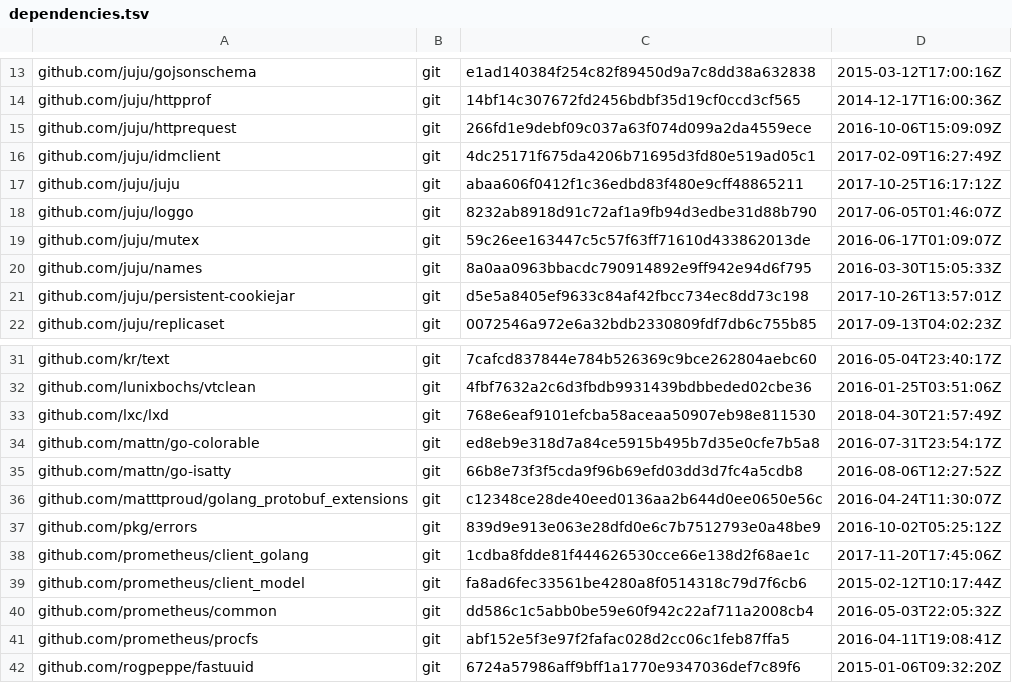
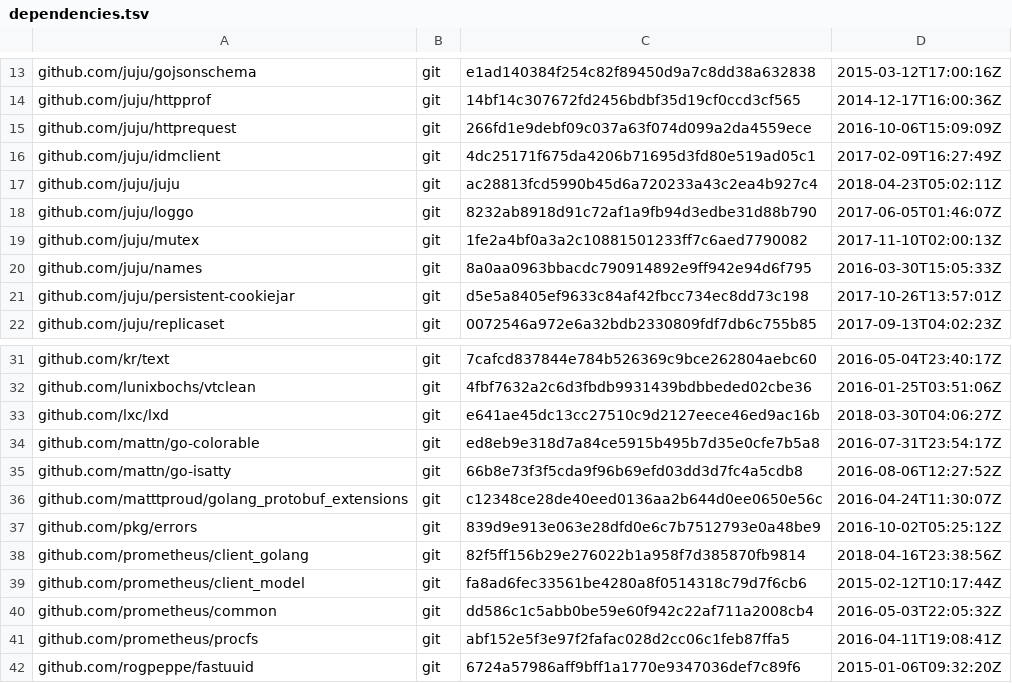
Before and after one commit to frankban/jujushell, a TSV file: dependencies.tsv, drawn as a sheet; only a part is shown, gaps mark what is left out; the diff covers the shown part only.

```diff
--- a/dependencies.tsv
+++ b/dependencies.tsv
@@ -16,5 +16,5 @@ github.com/juju/httprequest	git	266fd1e9debf09c037a63f074d099a2da4559ece	2016-10
 github.com/juju/idmclient	git	4dc25171f675da4206b71695d3fd80e519ad05c1	2017-02-09T16:27:49Z
-github.com/juju/juju	git	abaa606f0412f1c36edbd83f480e9cff48865211	2017-10-25T16:17:12Z
+github.com/juju/juju	git	ac28813fcd5990b45d6a720233a43c2ea4b927c4	2018-04-23T05:02:11Z
 github.com/juju/loggo	git	8232ab8918d91c72af1a9fb94d3edbe31d88b790	2017-06-05T01:46:07Z
-github.com/juju/mutex	git	59c26ee163447c5c57f63ff71610d433862013de	2016-06-17T01:09:07Z
+github.com/juju/mutex	git	1fe2a4bf0a3a2c10881501233ff7c6aed7790082	2017-11-10T02:00:13Z
 github.com/juju/names	git	8a0aa0963bbacdc790914892e9ff942e94d6f795	2016-03-30T15:05:33Z
@@ -32,3 +32,3 @@ github.com/kr/text	git	7cafcd837844e784b526369c9bce262804aebc60	2016-05-04T23:40
 github.com/lunixbochs/vtclean	git	4fbf7632a2c6d3fbdb9931439bdbbeded02cbe36	2016-01-25T03:51:06Z
-github.com/lxc/lxd	git	768e6eaf9101efcba58aceaa50907eb98e811530	2018-04-30T21:57:49Z
+github.com/lxc/lxd	git	e641ae45dc13cc27510c9d2127eece46ed9ac16b	2018-03-30T04:06:27Z
 github.com/mattn/go-colorable	git	ed8eb9e318d7a84ce5915b495b7d35e0cfe7b5a8	2016-07-31T23:54:17Z
@@ -37,3 +37,3 @@ github.com/matttproud/golang_protobuf_extensions	git	c12348ce28de40eed0136aa2b64
 github.com/pkg/errors	git	839d9e913e063e28dfd0e6c7b7512793e0a48be9	2016-10-02T05:25:12Z
-github.com/prometheus/client_golang	git	1cdba8fdde81f444626530cce66e138d2f68ae1c	2017-11-20T17:45:06Z
+github.com/prometheus/client_golang	git	82f5ff156b29e276022b1a958f7d385870fb9814	2018-04-16T23:38:56Z
 github.com/prometheus/client_model	git	fa8ad6fec33561be4280a8f0514318c79d7f6cb6	2015-02-12T10:17:44Z
```
Also changed, not shown: 1 removed row and 22 edited cells elsewhere in this file.
